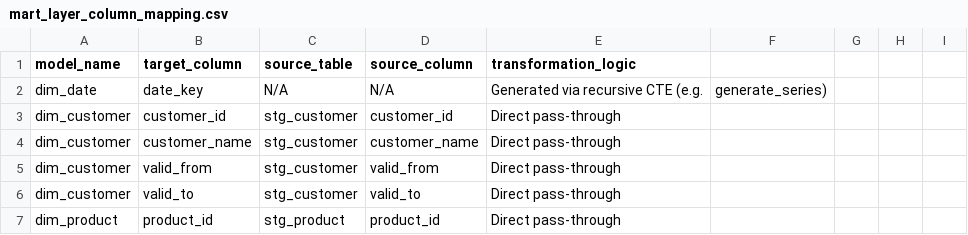
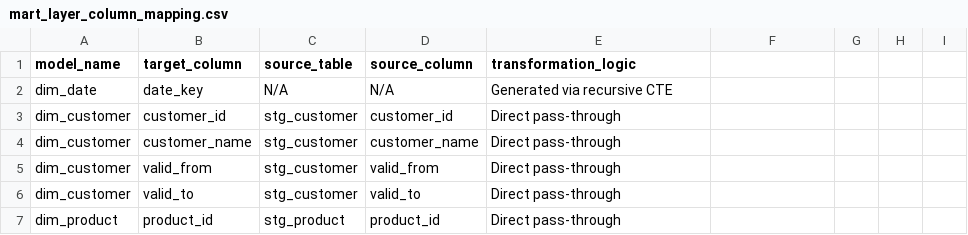
Before and after one commit to amit-ghosh-207/dp_sales_dbt, a CSV file: docs/mart_layer_column_mapping.csv, drawn as a sheet; only a part is shown.

Commit message:
Remove extra text from transformation logic

```diff
--- a/docs/mart_layer_column_mapping.csv
+++ b/docs/mart_layer_column_mapping.csv
@@ -1,3 +1,3 @@
 model_name,target_column,source_table,source_column,transformation_logic
-dim_date,date_key,N/A,N/A,Generated via recursive CTE (e.g., generate_series)
+dim_date,date_key,N/A,N/A,Generated via recursive CTE
 dim_customer,customer_id,stg_customer,customer_id,Direct pass-through
```
